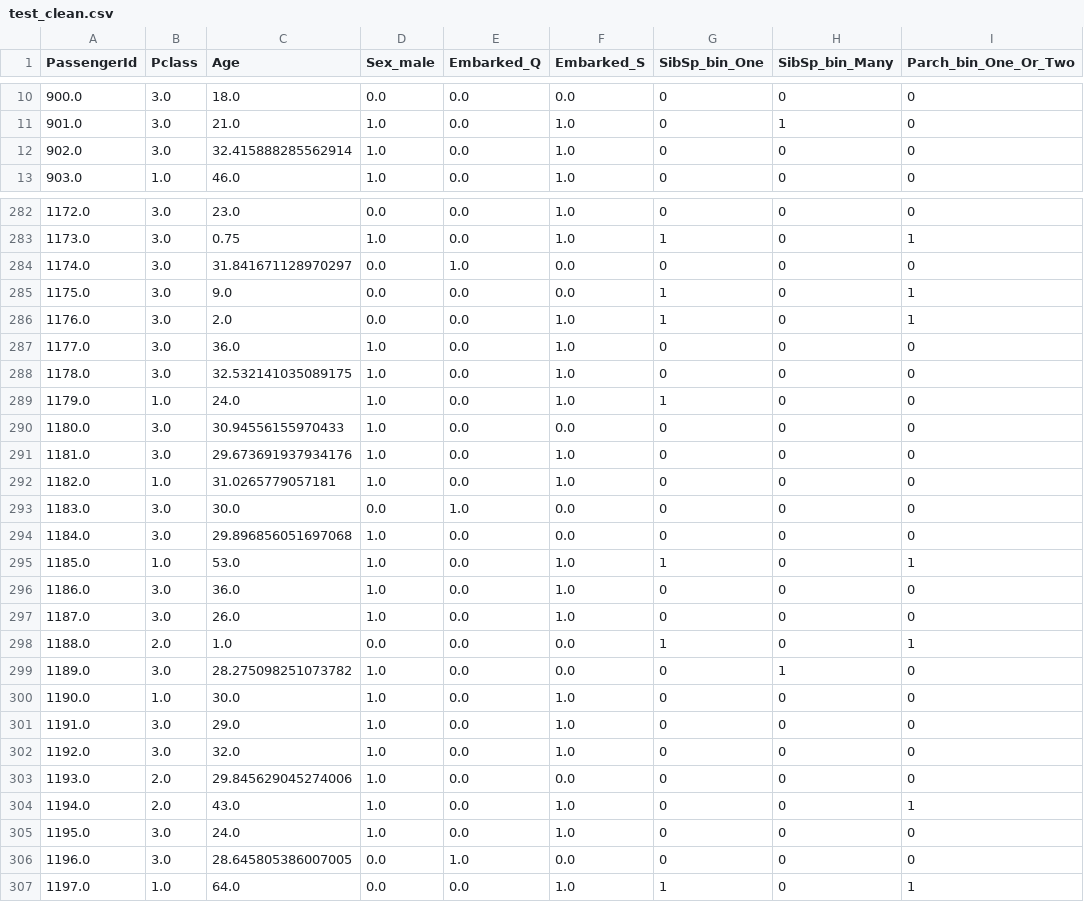
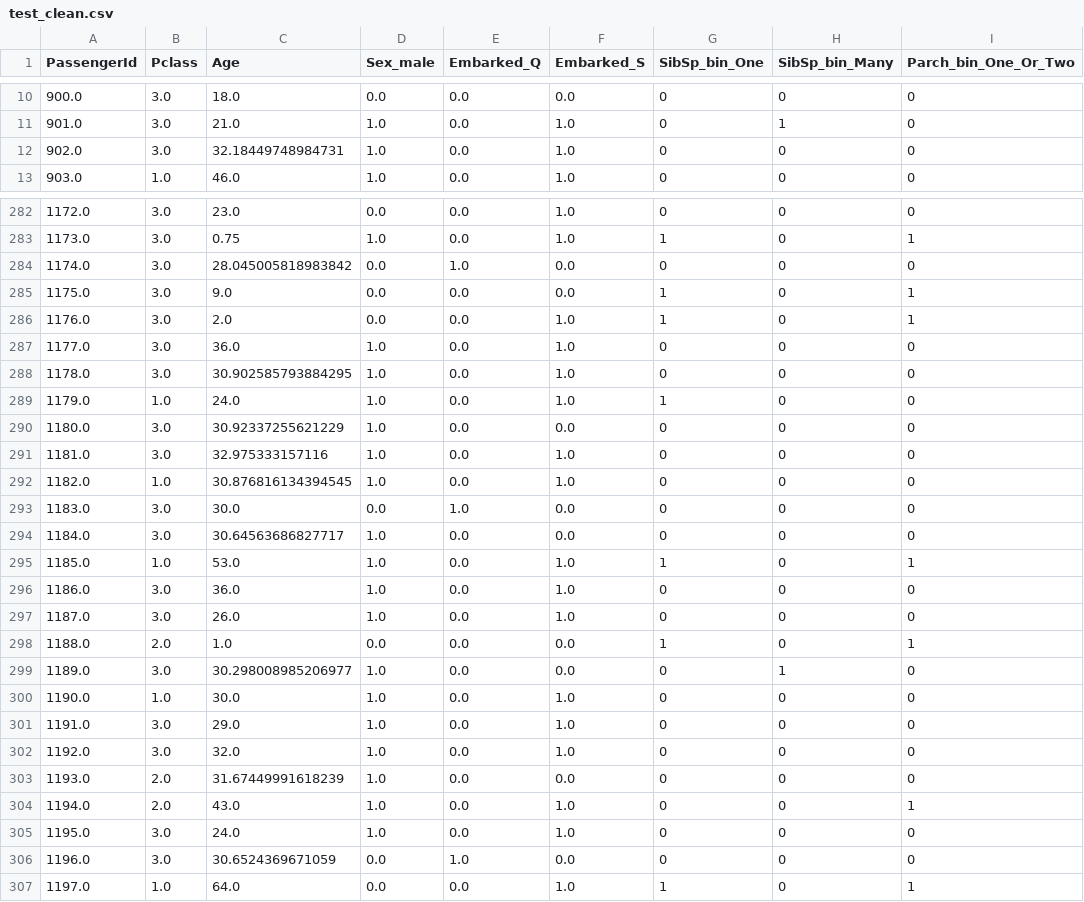
Before and after one commit to xzachx/Kaggle-Titanic, a CSV file: Data/test_clean.csv, drawn as a sheet; only a part is shown, gaps mark what is left out; the diff covers the shown part only; the diff names each change by its address in the sheet, - before the commit and + after, or states it on an @@ line.

```diff
--- a/Data/test_clean.csv
+++ b/Data/test_clean.csv
-C12 (Age): 32.415888285562914
+C12 (Age): 32.18449748984731
-C284 (Age): 31.841671128970297
+C284 (Age): 28.045005818983842
-C288 (Age): 32.532141035089175
+C288 (Age): 30.902585793884295
-C290 (Age): 30.94556155970433
+C290 (Age): 30.92337255621229
-C291 (Age): 29.673691937934176
+C291 (Age): 32.975333157116
-C292 (Age): 31.0265779057181
+C292 (Age): 30.876816134394545
-C294 (Age): 29.896856051697068
+C294 (Age): 30.64563686827717
-C299 (Age): 28.275098251073782
+C299 (Age): 30.298008985206977
-C303 (Age): 29.845629045274006
+C303 (Age): 31.67449991618239
-C306 (Age): 28.645805386007005
+C306 (Age): 30.6524369671059
```
Also changed, not shown: 76 edited cells elsewhere in this file, Data/knn2.csv, Data/logreg1.csv, 4 other files.
